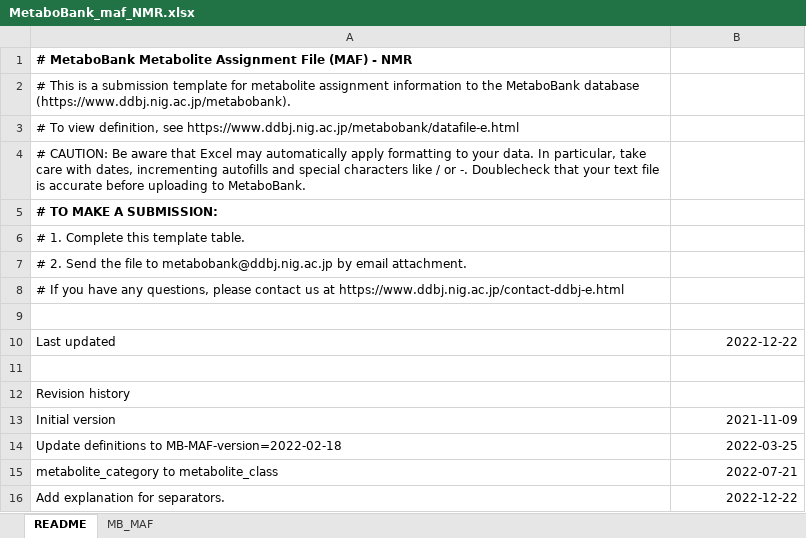
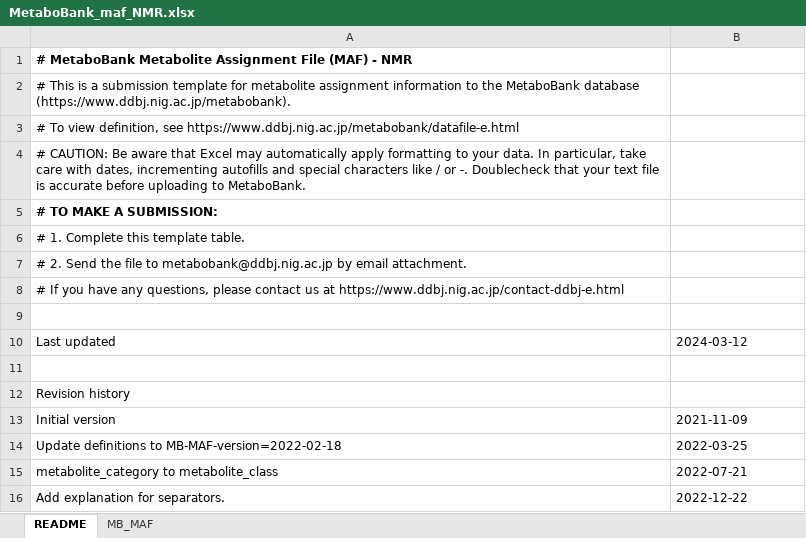
Before and after one commit to ddbj/pub, an Excel workbook: docs/metabobank/maf_excel/MetaboBank_maf_NMR.xlsx, sheet README, drawn as a sheet; values as stored, in another font and other column widths than the file's, no borders; the diff names each change by its address in the sheet, - before the commit and + after, or states it on an @@ line.

```diff
--- a/docs/metabobank/maf_excel/MetaboBank_maf_NMR.xlsx (sheet README)
+++ b/docs/metabobank/maf_excel/MetaboBank_maf_NMR.xlsx (sheet README)
-B10: 2022-12-22
+B10: 2024-03-12
-B13:B16 alignment: right
+B13:B16 alignment: left
```
Also changed, not shown: docs/metabobank/maf_excel/MetaboBank_maf_MS.xlsx, docs/metabobank/metadata_excel/MetaboBank_LC-MS_metadata.xlsx.
